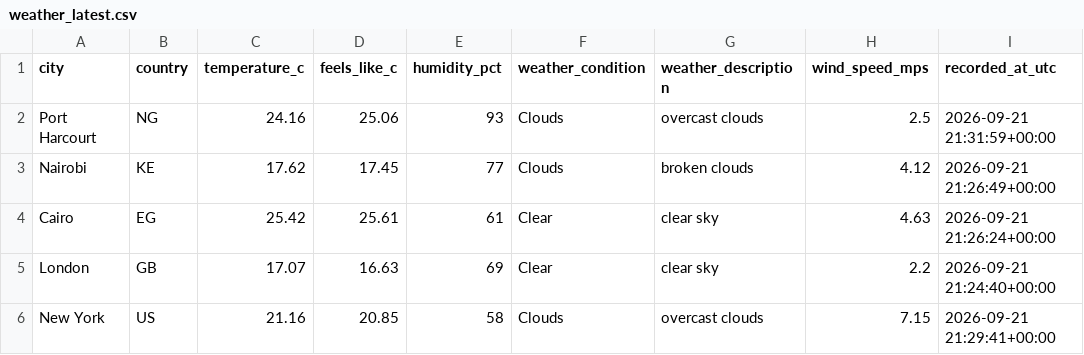
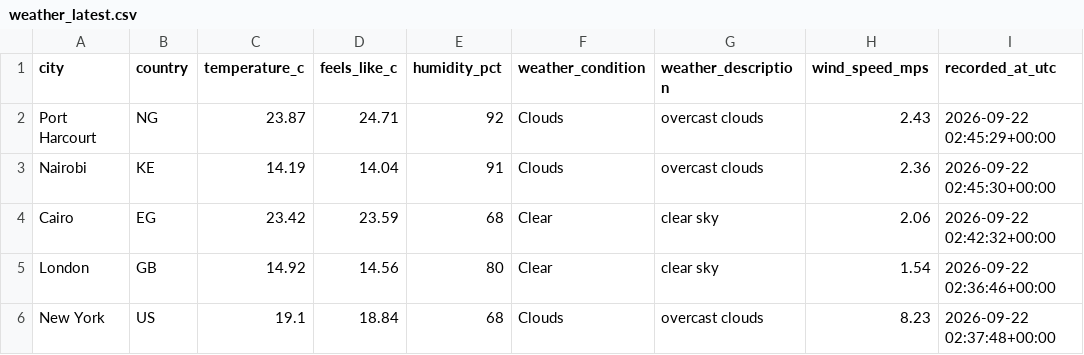
Before and after one commit to Kogbaraburabari/weather-etl-pipeline, a CSV file: data/weather_latest.csv, drawn as a sheet.

```diff
--- a/data/weather_latest.csv
+++ b/data/weather_latest.csv
@@ -1,6 +1,6 @@
 city,country,temperature_c,feels_like_c,humidity_pct,weather_condition,weather_description,wind_speed_mps,recorded_at_utc
-Port Harcourt,NG,24.16,25.06,93,Clouds,overcast clouds,2.5,2026-09-21 21:31:59+00:00
-Nairobi,KE,17.62,17.45,77,Clouds,broken clouds,4.12,2026-09-21 21:26:49+00:00
-Cairo,EG,25.42,25.61,61,Clear,clear sky,4.63,2026-09-21 21:26:24+00:00
-London,GB,17.07,16.63,69,Clear,clear sky,2.2,2026-09-21 21:24:40+00:00
-New York,US,21.16,20.85,58,Clouds,overcast clouds,7.15,2026-09-21 21:29:41+00:00
+Port Harcourt,NG,23.87,24.71,92,Clouds,overcast clouds,2.43,2026-09-22 02:45:29+00:00
+Nairobi,KE,14.19,14.04,91,Clouds,overcast clouds,2.36,2026-09-22 02:45:30+00:00
+Cairo,EG,23.42,23.59,68,Clear,clear sky,2.06,2026-09-22 02:42:32+00:00
+London,GB,14.92,14.56,80,Clear,clear sky,1.54,2026-09-22 02:36:46+00:00
+New York,US,19.1,18.84,68,Clouds,overcast clouds,8.23,2026-09-22 02:37:48+00:00
```
Also changed, not shown: 1 other file.
